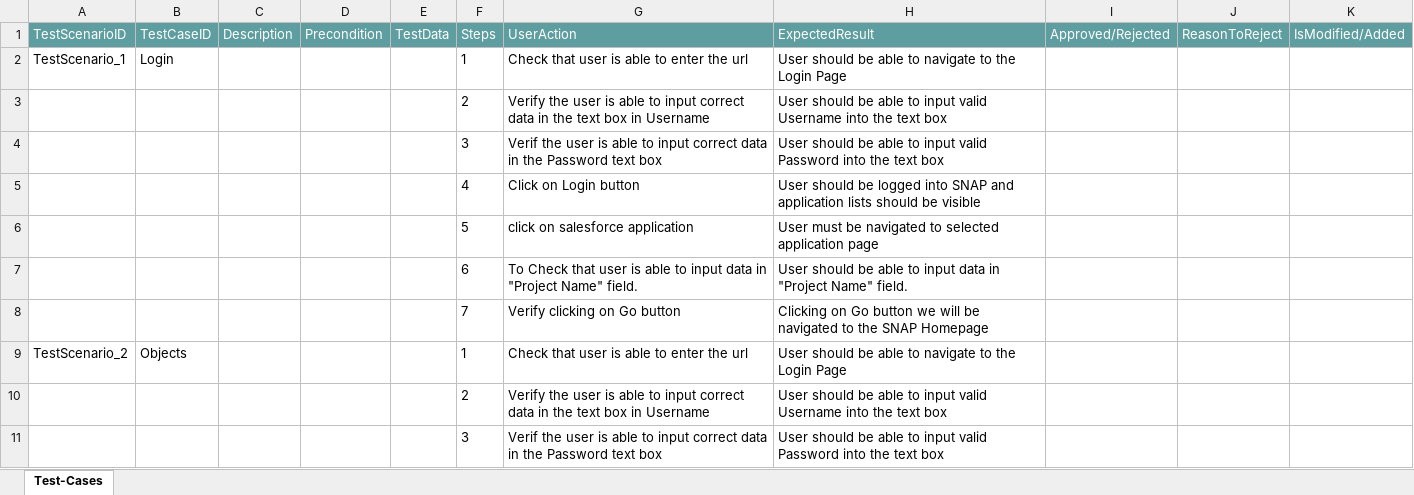
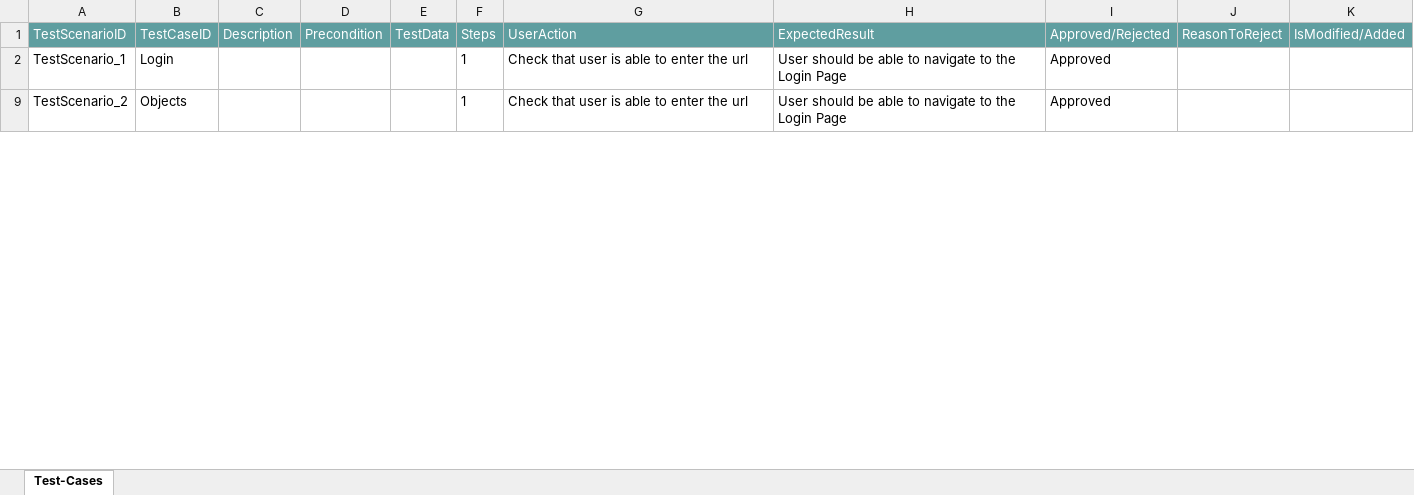
Before and after one commit to ShaikMohamedIrfan/ProjectR6URL, an Excel workbook: package1003.xlsx, sheet Test-Cases, drawn as a sheet; only a part is shown; values as stored, in another font and other column widths than the file's, no borders; table styles not drawn; the diff covers the shown part only; the diff names each change by its address in the sheet, - before the commit and + after, or states it on an @@ line.

Commit message:
Add files via upload

```diff
--- a/package1003.xlsx (sheet Test-Cases)
+++ b/package1003.xlsx (sheet Test-Cases)
-I2 (Approved/Rejected): (empty)
+I2 (Approved/Rejected): Approved
@@ row 3 hidden:  |  |  |  |  | 2 | Verify the user is able to input correct data in the text box in Username | User should be able to input valid Username into the text box @@
@@ row 4 hidden:  |  |  |  |  | 3 | Verif the user is able to input correct data in the Password text box | User should be able to input valid Password into the text box @@
@@ row 5 hidden:  |  |  |  |  | 4 | Click on Login button | User should be logged into SNAP and application lists should be visible @@
@@ row 6 hidden:  |  |  |  |  | 5 | click on salesforce application | User must be navigated to selected application page @@
@@ row 7 hidden:  |  |  |  |  | 6 | To Check that user is able to input data in "Project Name" field. | User should be able to input data in "Project Name" field. @@
@@ row 8 hidden:  |  |  |  |  | 7 | Verify clicking on Go button | Clicking on Go button we will be navigated to the SNAP Homepage @@
-I9 (Approved/Rejected): (empty)
+I9 (Approved/Rejected): Approved
@@ row 10 hidden:  |  |  |  |  | 2 | Verify the user is able to input correct data in the text box in Username | User should be able to input valid Username into the text box @@
@@ row 11 hidden:  |  |  |  |  | 3 | Verif the user is able to input correct data in the Password text box | User should be able to input valid Password into the text box @@
```
Also changed, not shown: 72 hidden or unhidden rows and 4 edited cells elsewhere in this sheet.
